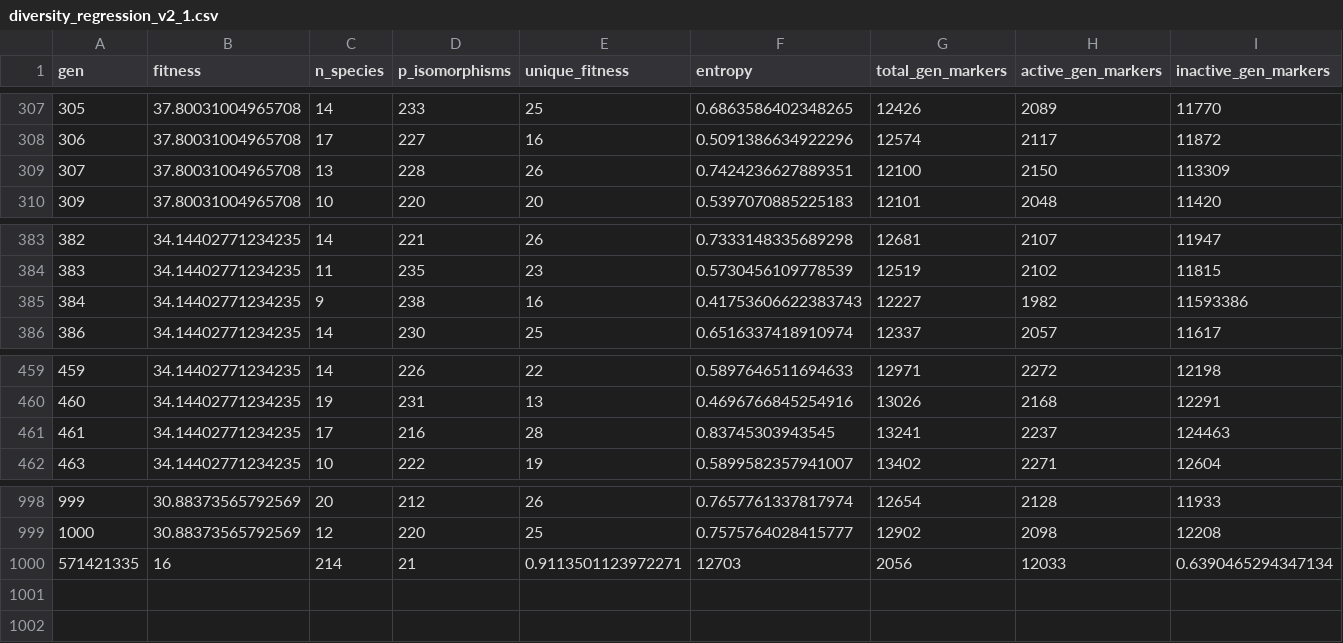
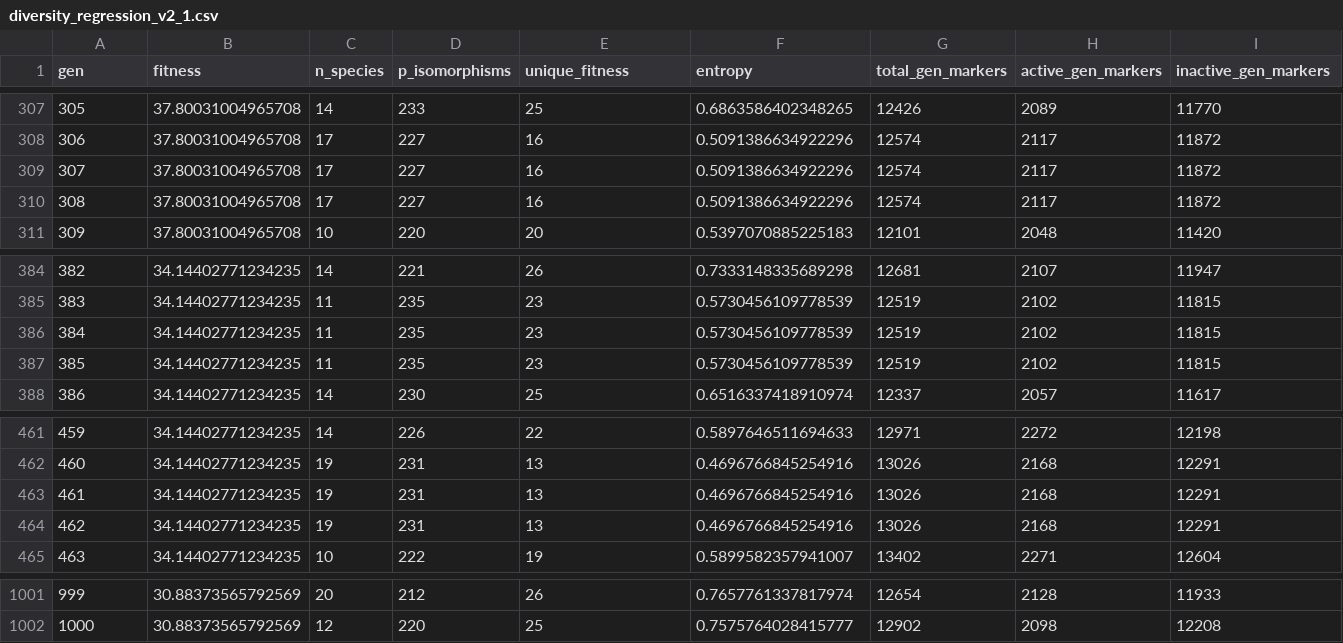
Before and after one commit to fhtanaka/CGPython, a CSV file: results/share/diversity_regression_v2_1.csv, drawn as a sheet; only a part is shown, gaps mark what is left out; removed rows and columns are numbered as before the commit, all else as after; rows hold the shown columns only; the diff names each change by its address in the sheet, - before the commit and + after, or states it on an @@ line.

```diff
--- a/results/share/diversity_regression_v2_1.csv
+++ b/results/share/diversity_regression_v2_1.csv
-row 309: 307 | 37.80031004965708 | 13 | 228 | 26 | 0.7424236627889351 | 12100 | 2150 | 113309
+row 309: 307 | 37.80031004965708 | 17 | 227 | 16 | 0.5091386634922296 | 12574 | 2117 | 11872
+row 310: 308 | 37.80031004965708 | 17 | 227 | 16 | 0.5091386634922296 | 12574 | 2117 | 11872
-row 385: 384 | 34.14402771234235 | 9 | 238 | 16 | 0.41753606622383743 | 12227 | 1982 | 11593386
+row 386: 384 | 34.14402771234235 | 11 | 235 | 23 | 0.5730456109778539 | 12519 | 2102 | 11815
+row 387: 385 | 34.14402771234235 | 11 | 235 | 23 | 0.5730456109778539 | 12519 | 2102 | 11815
-row 461: 461 | 34.14402771234235 | 17 | 216 | 28 | 0.83745303943545 | 13241 | 2237 | 124463
+row 463: 461 | 34.14402771234235 | 19 | 231 | 13 | 0.4696766845254916 | 13026 | 2168 | 12291
+row 464: 462 | 34.14402771234235 | 19 | 231 | 13 | 0.4696766845254916 | 13026 | 2168 | 12291
-row 1000: 571421335 | 16 | 214 | 21 | 0.9113501123972271 | 12703 | 2056 | 12033 | 0.6390465294347134
```
Also changed, not shown: 1 other file.
